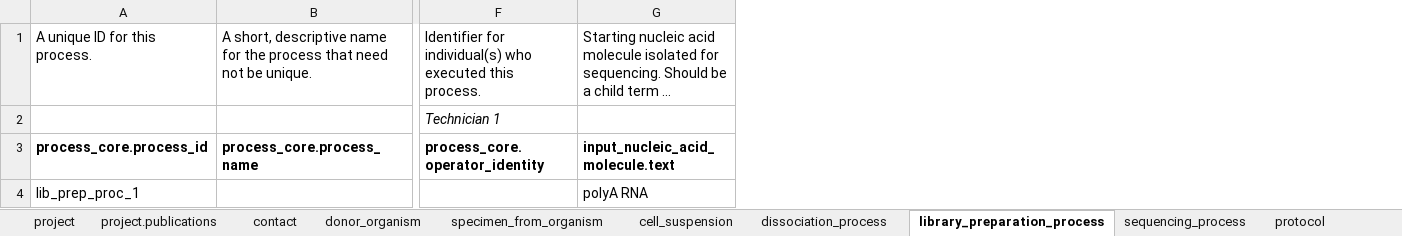
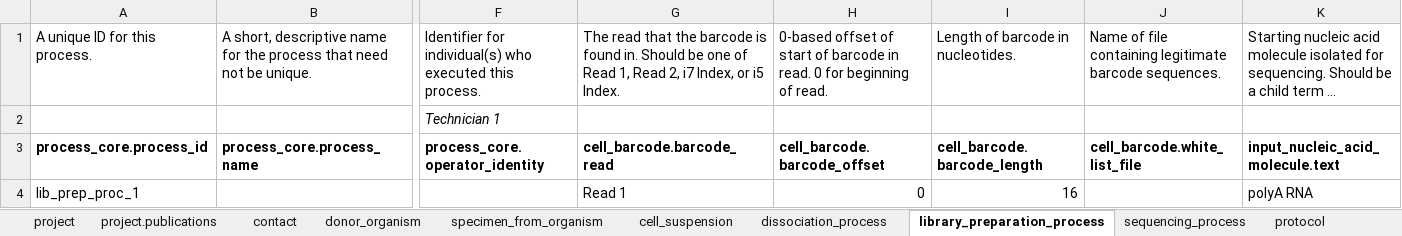
Before and after one commit to HumanCellAtlas/metadata-schema, an Excel workbook: examples/spreadsheets/v5/filled/preview_testing/glioblastoma_v5_plainHeaders_medium_1000cells.xlsx, sheet library_preparation_process, drawn as a sheet; only a part is shown, gaps mark what is left out; long unchanged cells end in …; values as stored, in another font and other column widths than the file's, no borders; the diff names each change by its address in the sheet, - before the commit and + after, or states it on an @@ line.

```diff
--- a/examples/spreadsheets/v5/filled/preview_testing/glioblastoma_v5_plainHeaders_medium_1000cells.xlsx (sheet library_preparation_process)
+++ b/examples/spreadsheets/v5/filled/preview_testing/glioblastoma_v5_plainHeaders_medium_1000cells.xlsx (sheet library_preparation_process)
+column G, rows 1-4: The read that the barcode is found in. Should be one of Read 1, Read 2, i7 Index, or i5 Index. |  | cell_barcode.barcode_read | Read 1
+column H, rows 1-4: 0-based offset of start of barcode in read. 0 for beginning of read. |  | cell_barcode.barcode_offset | 0
+column I, rows 1-4: Length of barcode in nucleotides. |  | cell_barcode.barcode_length | 16
+column J, rows 1-3: Name of file containing legitimate barcode sequences. |  | cell_barcode.white_list_file
```
Also changed, not shown: examples/spreadsheets/v5/filled/preview_testing/glioblastoma_v5_plainHeaders_small_2cells.xlsx.
